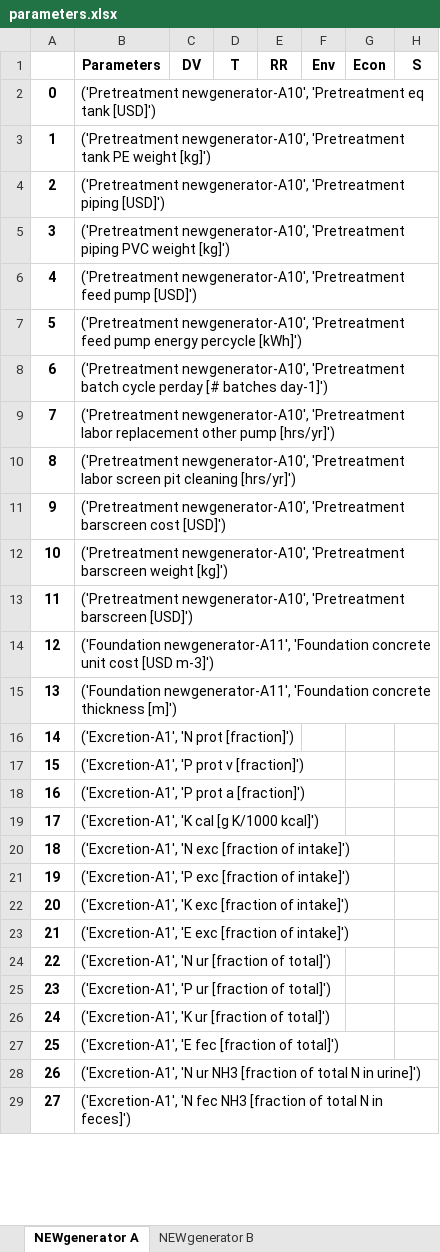
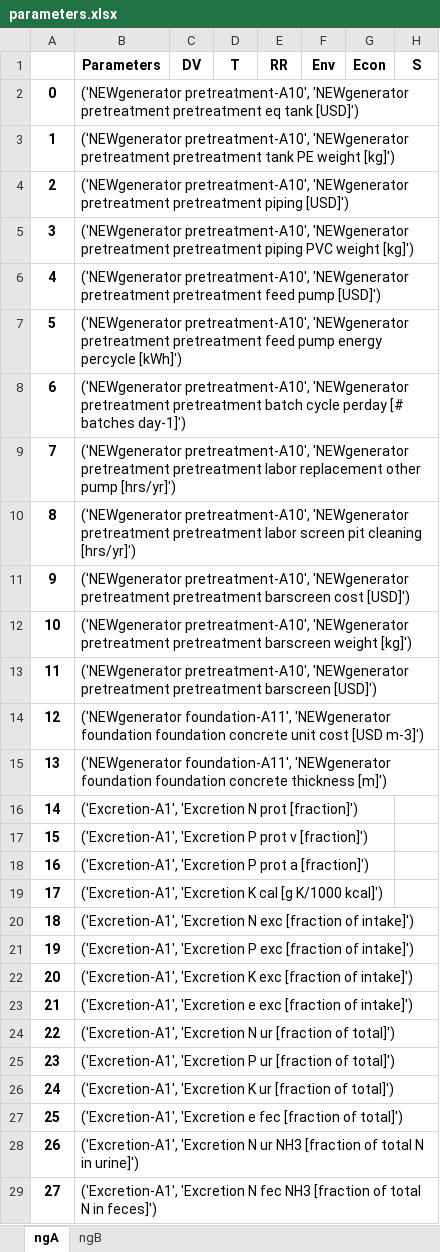
Before and after one commit to QSD-Group/DMsan, an Excel workbook: dmsan/new_generator/scores/China/parameters.xlsx, sheet ngA, drawn as a sheet; only a part is shown; values as stored, in another font and other column widths than the file's, no borders; the diff covers the shown part only; the diff names each change by its address in the sheet, - before the commit and + after, or states it on an @@ line.

Commit message:
update NEWgenerator module

```diff
--- a/dmsan/new_generator/scores/China/parameters.xlsx (sheet ngA)
+++ b/dmsan/new_generator/scores/China/parameters.xlsx (sheet ngA)
-sheet tab: NEWgenerator A
+sheet tab: ngA
-sheet tab: NEWgenerator B
+sheet tab: ngB
-B2: ('Pretreatment newgenerator-A10', 'Pretreatment eq tank…
+B2: ('NEWgenerator pretreatment-A10', 'NEWgenerator pretreatment pretreatment eq tank…
-B3: ('Pretreatment newgenerator-A10', 'Pretreatment tank PE…
+B3: ('NEWgenerator pretreatment-A10', 'NEWgenerator pretreatment pretreatment tank PE…
-B4: ('Pretreatment newgenerator-A10', 'Pretreatment piping [USD]')
+B4: ('NEWgenerator pretreatment-A10', 'NEWgenerator pretreatment pretreatment piping [USD]')
-B5: ('Pretreatment newgenerator-A10', 'Pretreatment piping PVC…
+B5: ('NEWgenerator pretreatment-A10', 'NEWgenerator pretreatment pretreatment piping PVC…
-B6: ('Pretreatment newgenerator-A10', 'Pretreatment feed pump…
+B6: ('NEWgenerator pretreatment-A10', 'NEWgenerator pretreatment pretreatment feed pump…
-B7: ('Pretreatment newgenerator-A10', 'Pretreatment feed pump…
+B7: ('NEWgenerator pretreatment-A10', 'NEWgenerator pretreatment pretreatment feed pump…
-B8: ('Pretreatment newgenerator-A10', 'Pretreatment batch cycle…
+B8: ('NEWgenerator pretreatment-A10', 'NEWgenerator pretreatment pretreatment batch cycle…
-B9: ('Pretreatment newgenerator-A10', 'Pretreatment labor replacement…
+B9: ('NEWgenerator pretreatment-A10', 'NEWgenerator pretreatment pretreatment labor replacement…
-B10: ('Pretreatment newgenerator-A10', 'Pretreatment labor screen…
+B10: ('NEWgenerator pretreatment-A10', 'NEWgenerator pretreatment pretreatment labor screen…
-B11: ('Pretreatment newgenerator-A10', 'Pretreatment barscreen cost…
+B11: ('NEWgenerator pretreatment-A10', 'NEWgenerator pretreatment pretreatment barscreen cost…
-B12: ('Pretreatment newgenerator-A10', 'Pretreatment barscreen weight…
+B12: ('NEWgenerator pretreatment-A10', 'NEWgenerator pretreatment pretreatment barscreen weight…
-B13: ('Pretreatment newgenerator-A10', 'Pretreatment barscreen [USD]')
+B13: ('NEWgenerator pretreatment-A10', 'NEWgenerator pretreatment pretreatment barscreen [USD]')
-B14: ('Foundation newgenerator-A11', 'Foundation concrete unit…
+B14: ('NEWgenerator foundation-A11', 'NEWgenerator foundation foundation concrete unit…
-B15: ('Foundation newgenerator-A11', 'Foundation concrete thickness…
+B15: ('NEWgenerator foundation-A11', 'NEWgenerator foundation foundation concrete thickness…
-B16: ('Excretion-A1', 'N prot [fraction]')
+B16: ('Excretion-A1', 'Excretion N prot [fraction]')
-B17: ('Excretion-A1', 'P prot v [fraction]')
+B17: ('Excretion-A1', 'Excretion P prot v [fraction]')
-B18: ('Excretion-A1', 'P prot a [fraction]')
+B18: ('Excretion-A1', 'Excretion P prot a [fraction]')
-B19: ('Excretion-A1', 'K cal [g…
+B19: ('Excretion-A1', 'Excretion K cal [g…
-B20: ('Excretion-A1', 'N exc [fraction…
+B20: ('Excretion-A1', 'Excretion N exc [fraction…
-B21: ('Excretion-A1', 'P exc [fraction…
+B21: ('Excretion-A1', 'Excretion P exc [fraction…
-B22: ('Excretion-A1', 'K exc [fraction…
+B22: ('Excretion-A1', 'Excretion K exc [fraction…
-B23: ('Excretion-A1', 'E exc [fraction…
+B23: ('Excretion-A1', 'Excretion e exc [fraction…
-B24: ('Excretion-A1', 'N ur [fraction…
+B24: ('Excretion-A1', 'Excretion N ur [fraction…
-B25: ('Excretion-A1', 'P ur [fraction…
+B25: ('Excretion-A1', 'Excretion P ur [fraction…
-B26: ('Excretion-A1', 'K ur [fraction…
+B26: ('Excretion-A1', 'Excretion K ur [fraction…
-B27: ('Excretion-A1', 'E fec [fraction…
+B27: ('Excretion-A1', 'Excretion e fec [fraction…
-B28: ('Excretion-A1', 'N ur NH3…
+B28: ('Excretion-A1', 'Excretion N ur NH3…
-B29: ('Excretion-A1', 'N fec NH3…
+B29: ('Excretion-A1', 'Excretion N fec NH3…
```
Also changed, not shown: other rows of this sheet, sheet ngB, dmsan/new_generator/scores/India/parameters.xlsx, dmsan/new_generator/scores/Senegal/parameters.xlsx, 19 other files.
